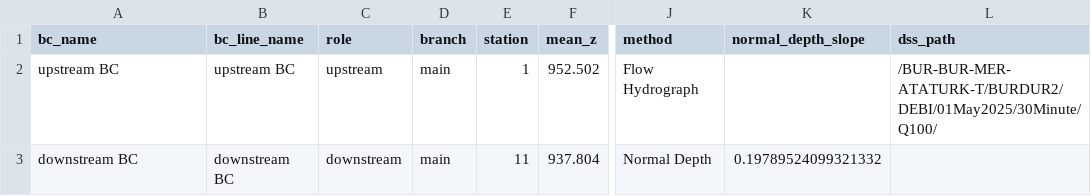
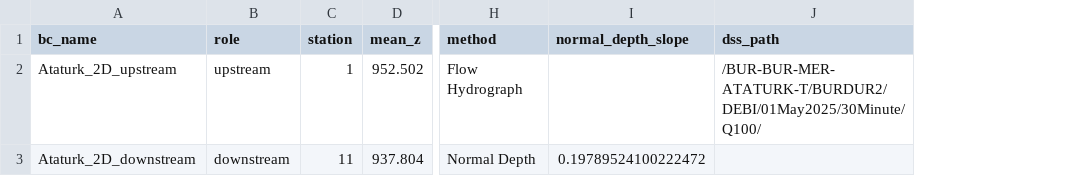
Before and after one commit to SanjeevBashyal/pyHydraulics, a CSV file: TURFM/rasmapper_v01/results/Ataturk_v01_Project_plan01_run/Boundary/boundary_candidates.csv, drawn as a sheet; only a part is shown, gaps mark what is left out; removed rows and columns are numbered as before the commit, all else as after; the diff names each change by its address in the sheet, - before the commit and + after, or states it on an @@ line.

```diff
--- a/TURFM/rasmapper_v01/results/Ataturk_v01_Project_plan01_run/Boundary/boundary_candidates.csv
+++ b/TURFM/rasmapper_v01/results/Ataturk_v01_Project_plan01_run/Boundary/boundary_candidates.csv
-column B (bc_line_name), rows 2-3: upstream BC | downstream BC
-column D (branch), rows 2-3: main | main
-A2 (bc_name): upstream BC
+A2 (bc_name): Ataturk_2D_upstream
-A3 (bc_name): downstream BC
+A3 (bc_name): Ataturk_2D_downstream
-I3 (normal_depth_slope): 0.19789524099321332
+I3 (normal_depth_slope): 0.19789524100222472
```
Also changed, not shown: 31 other files.
